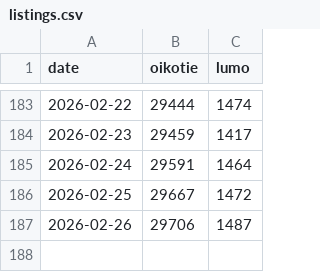
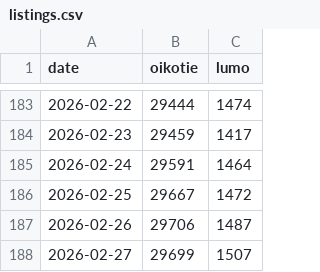
Before and after one commit to ossiter/Kojamo, a CSV file: data/listings.csv, drawn as a sheet; only a part is shown, gaps mark what is left out; the diff names each change by its address in the sheet, - before the commit and + after, or states it on an @@ line.

```diff
--- a/data/listings.csv
+++ b/data/listings.csv
+row 188: 2026-02-27 | 29699 | 1507
```
